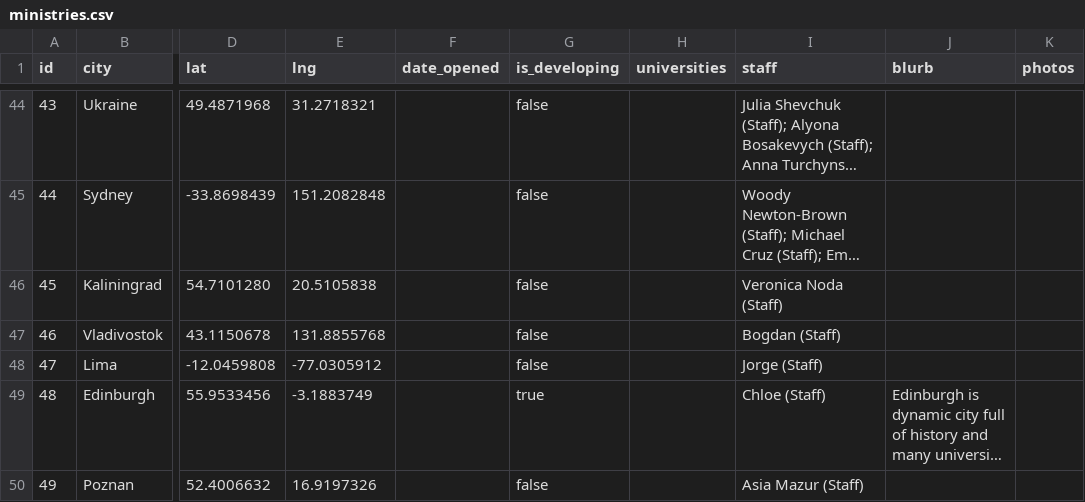
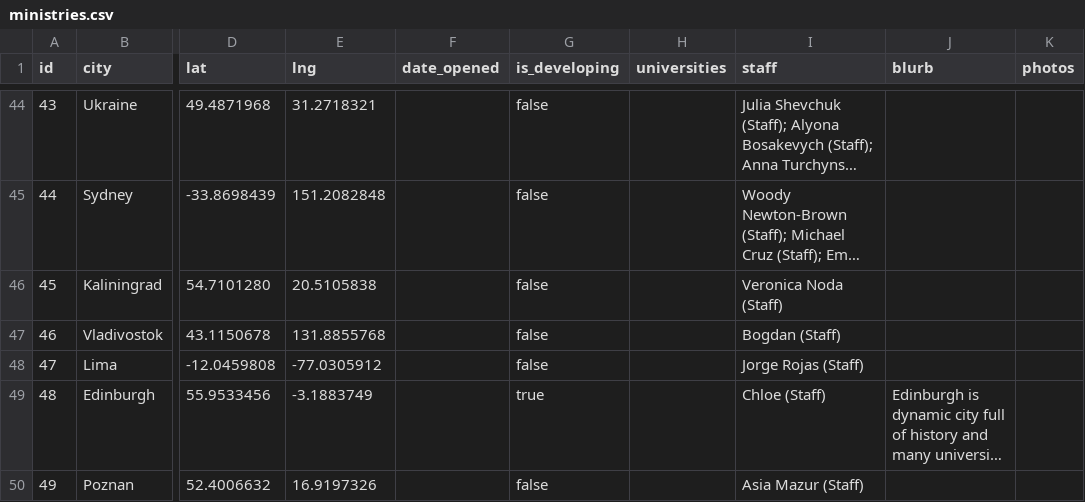
Before and after one commit to claydd218/younglife-university-map, a CSV file: data/ministries.csv, drawn as a sheet; only a part is shown, gaps mark what is left out; long unchanged cells end in …; the diff names each change by its address in the sheet, - before the commit and + after, or states it on an @@ line.

Commit message:
Update ministry: Lima, Peru

```diff
--- a/data/ministries.csv
+++ b/data/ministries.csv
-I48 (staff): Jorge (Staff)
+I48 (staff): Jorge Rojas (Staff)
```
